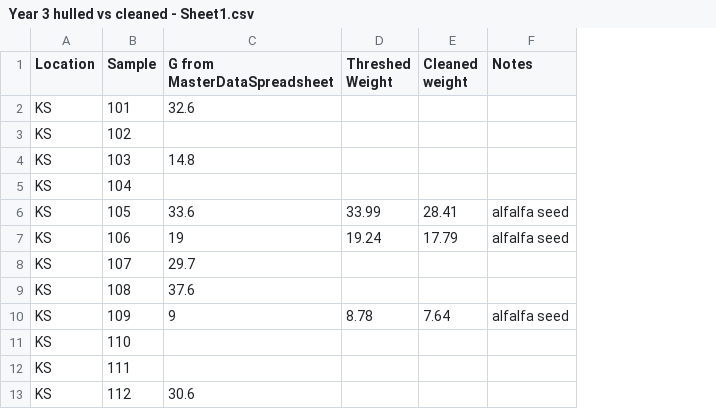
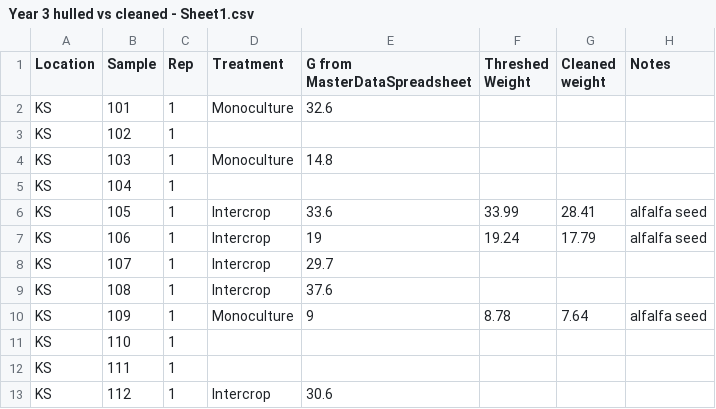
Before and after one commit to LeahTreffer/Alf-IWG_NRate2021-2024, a CSV file: data/Year 3 hulled vs cleaned - Sheet1.csv, drawn as a sheet; only a part is shown; the diff names each change by its address in the sheet, - before the commit and + after, or states it on an @@ line.

Commit message:
KS yr 3 grain with Rep and inter/mono covariants

```diff
--- a/data/Year 3 hulled vs cleaned - Sheet1.csv
+++ b/data/Year 3 hulled vs cleaned - Sheet1.csv
+column C (Rep), rows 2-13: all 1
+column D (Treatment), rows 2-13: Monoculture |  | Monoculture |  | Intercrop | Intercrop | Intercrop | Intercrop | Monoculture |  |  | Intercrop
```
Also changed, not shown: 2 other files.
